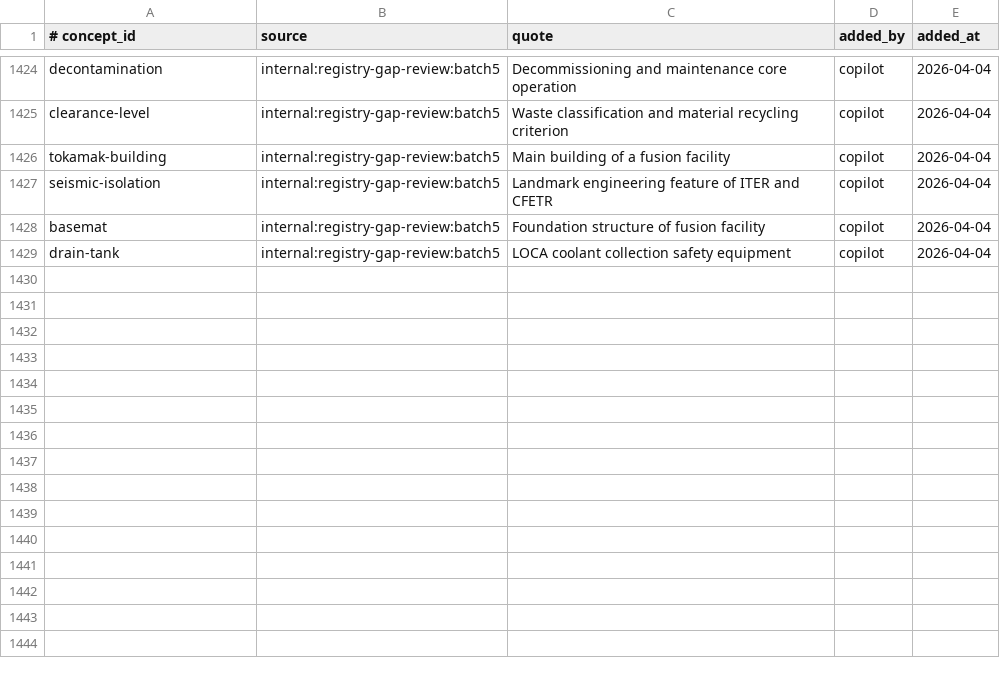
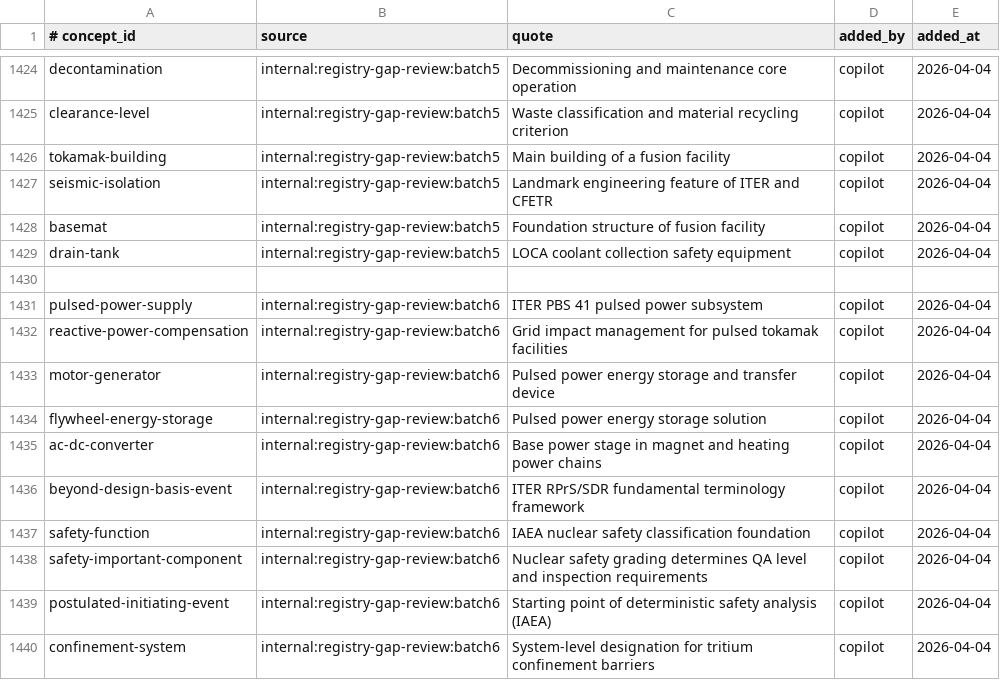
Before and after one commit to zxkjack123/fusion-terms, a TSV file: terms/registry/evidence.tsv, drawn as a sheet; only a part is shown, gaps mark what is left out; the diff names each change by its address in the sheet, - before the commit and + after, or states it on an @@ line.

Commit message:
[Plan: expand-registry-batch6] Task 1.1: Batch78 三表追加
- Added Batch 78 concepts/aliases/evidence rows (10 concepts)

- Resolved abbreviation collisions by disambiguating motor-generator as M-G and omitting PIE short alias

- All acceptance criteria passed

```diff
--- a/terms/registry/evidence.tsv
+++ b/terms/registry/evidence.tsv
+row 1430: (empty)
+row 1431: pulsed-power-supply | internal:registry-gap-review:batch6 | ITER PBS 41 pulsed power subsystem | copilot | 2026-04-04
+row 1432: reactive-power-compensation | internal:registry-gap-review:batch6 | Grid impact management for pulsed tokamak facilities | copilot | 2026-04-04
+row 1433: motor-generator | internal:registry-gap-review:batch6 | Pulsed power energy storage and transfer device | copilot | 2026-04-04
+row 1434: flywheel-energy-storage | internal:registry-gap-review:batch6 | Pulsed power energy storage solution | copilot | 2026-04-04
+row 1435: ac-dc-converter | internal:registry-gap-review:batch6 | Base power stage in magnet and heating power chains | copilot | 2026-04-04
+row 1436: beyond-design-basis-event | internal:registry-gap-review:batch6 | ITER RPrS/SDR fundamental terminology framework | copilot | 2026-04-04
+row 1437: safety-function | internal:registry-gap-review:batch6 | IAEA nuclear safety classification foundation | copilot | 2026-04-04
+row 1438: safety-important-component | internal:registry-gap-review:batch6 | Nuclear safety grading determines QA level and inspection requirements | copilot | 2026-04-04
+row 1439: postulated-initiating-event | internal:registry-gap-review:batch6 | Starting point of deterministic safety analysis (IAEA) | copilot | 2026-04-04
+row 1440: confinement-system | internal:registry-gap-review:batch6 | System-level designation for tritium confinement barriers | copilot | 2026-04-04
```
Also changed, not shown: terms/registry/aliases.tsv, terms/registry/concepts.tsv, 1 other file.
